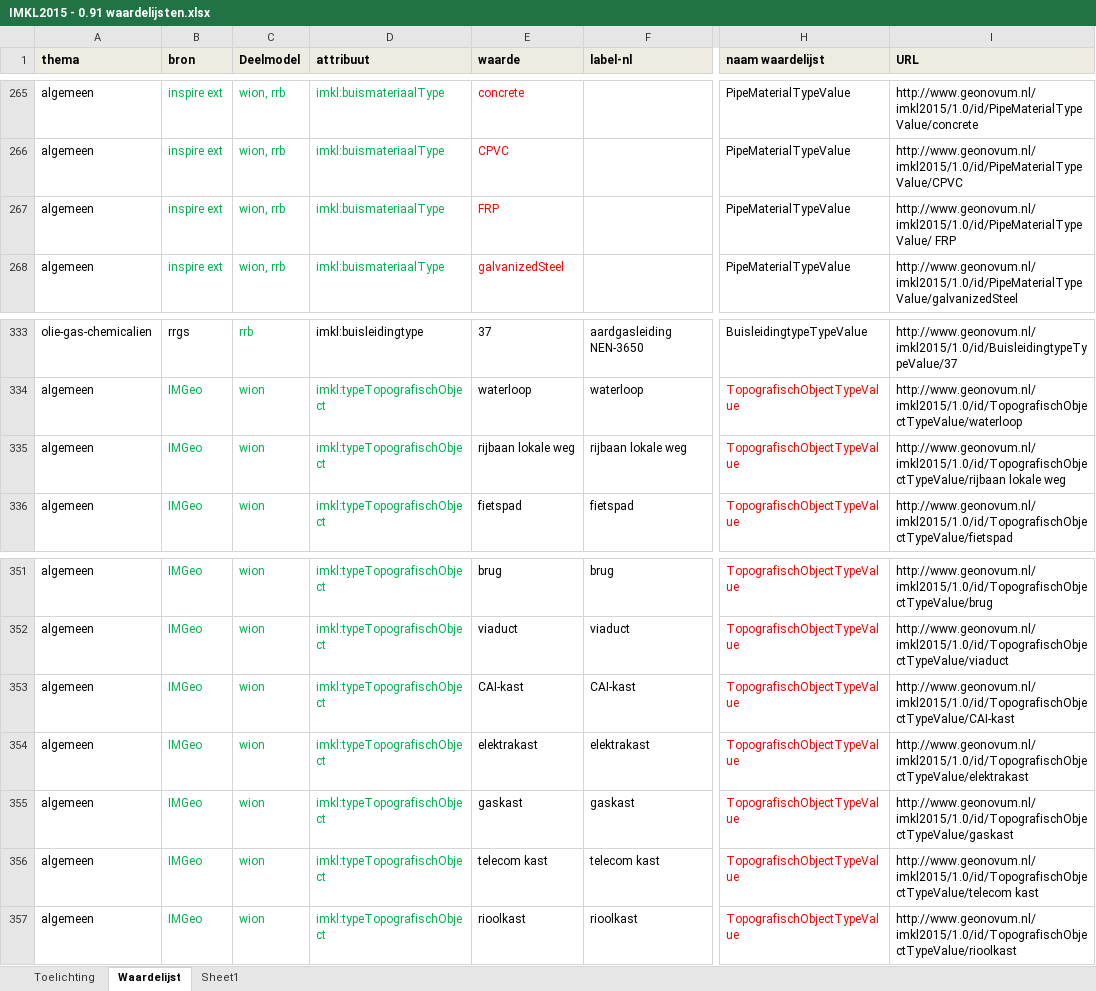
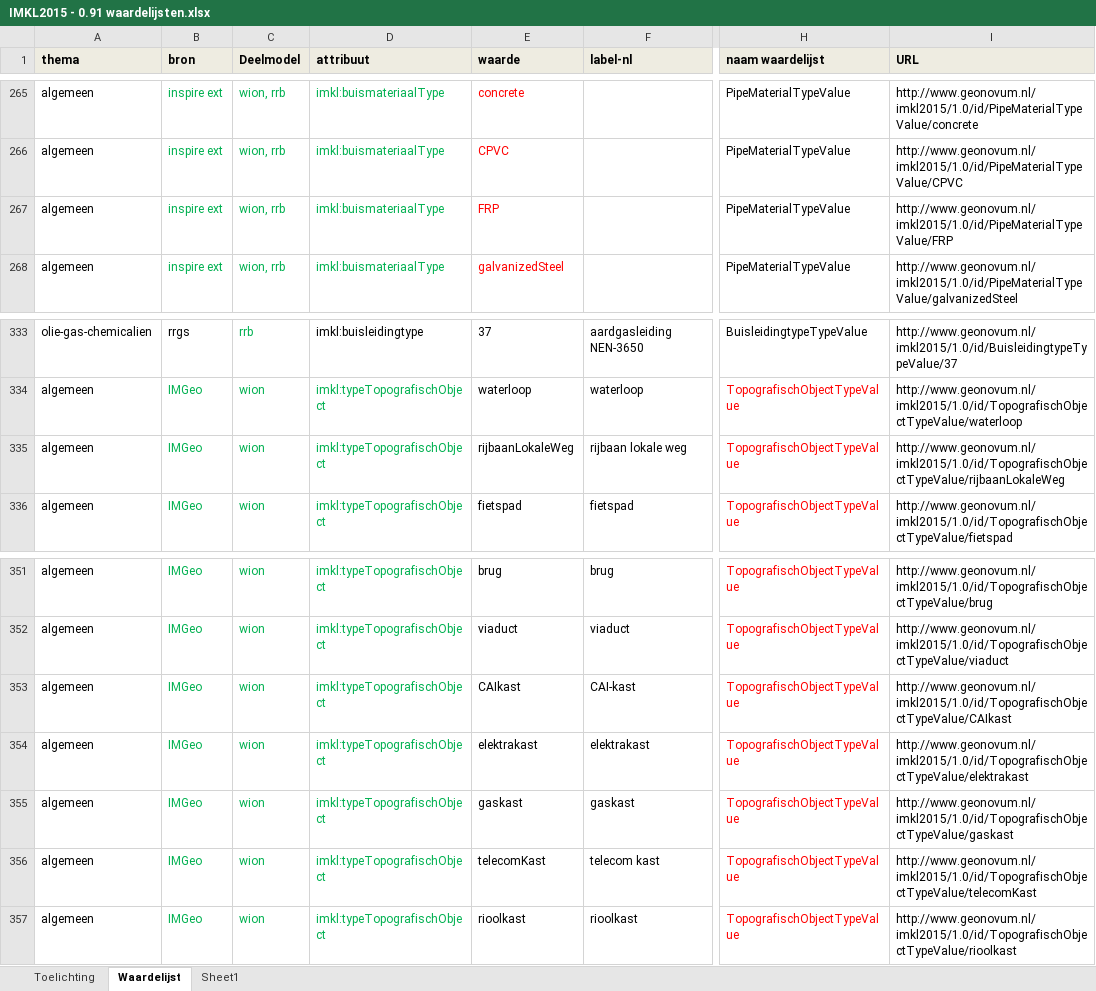
Before and after one commit to Geonovum/imkl2015-review, an Excel workbook: 3. waardelijsten/IMKL2015 - 0.91 waardelijsten.xlsx, sheet Waardelijst, drawn as a sheet; only a part is shown, gaps mark what is left out; values as stored, in another font and other column widths than the file's, no borders; the diff names each change by its address in the sheet, - before the commit and + after, or states it on an @@ line.

Commit message:
Removing unwanted spaces from codelist values

```diff
--- a/3. waardelijsten/IMKL2015 - 0.91 waardelijsten.xlsx (sheet Waardelijst)
+++ b/3. waardelijsten/IMKL2015 - 0.91 waardelijsten.xlsx (sheet Waardelijst)
-I267 (URL): http://www.geonovum.nl/imkl2015/1.0/id/PipeMaterialTypeValue/ FRP
+I267 (URL): http://www.geonovum.nl/imkl2015/1.0/id/PipeMaterialTypeValue/FRP
-E335 (waarde): rijbaan lokale weg
+E335 (waarde): rijbaanLokaleWeg
-I335 (URL): http://www.geonovum.nl/imkl2015/1.0/id/TopografischObjectTypeValue/rijbaan lokale weg
+I335 (URL): http://www.geonovum.nl/imkl2015/1.0/id/TopografischObjectTypeValue/rijbaanLokaleWeg
-E353 (waarde): CAI-kast
+E353 (waarde): CAIkast
-I353 (URL): http://www.geonovum.nl/imkl2015/1.0/id/TopografischObjectTypeValue/CAI-kast
+I353 (URL): http://www.geonovum.nl/imkl2015/1.0/id/TopografischObjectTypeValue/CAIkast
-E356 (waarde): telecom kast
+E356 (waarde): telecomKast
-I356 (URL): http://www.geonovum.nl/imkl2015/1.0/id/TopografischObjectTypeValue/telecom kast
+I356 (URL): http://www.geonovum.nl/imkl2015/1.0/id/TopografischObjectTypeValue/telecomKast
```
